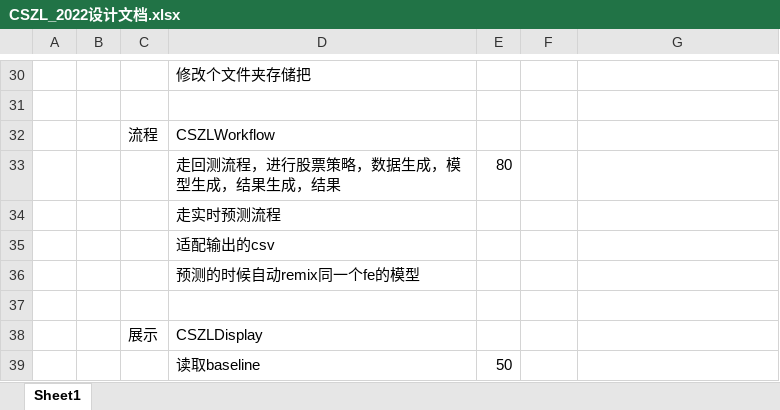
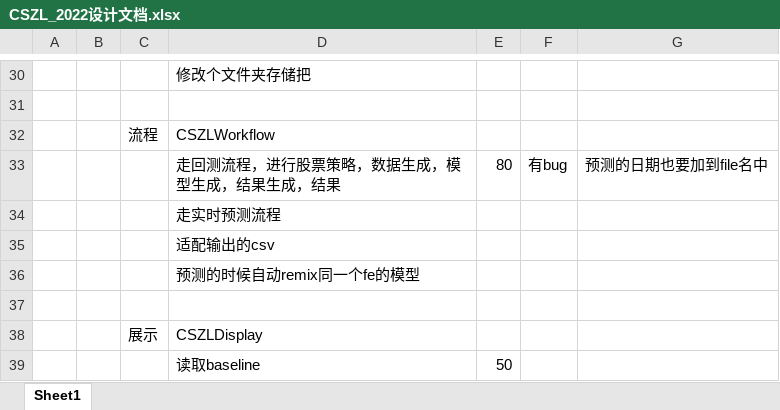
Before and after one commit to BNDKG/CSZL_2022, an Excel workbook: CSZL_Framework2022/CSZL_2022设计文档.xlsx, sheet Sheet1, drawn as a sheet; only a part is shown, gaps mark what is left out; values as stored, in another font and other column widths than the file's, no borders; the diff names each change by its address in the sheet, - before the commit and + after, or states it on an @@ line.

```diff
--- a/CSZL_Framework2022/CSZL_2022设计文档.xlsx (sheet Sheet1)
+++ b/CSZL_Framework2022/CSZL_2022设计文档.xlsx (sheet Sheet1)
-F33: (empty)
+F33: 有bug
-G33: (empty)
+G33: 预测的日期也要加到file名中
```
Also changed, not shown: 5 other files.
